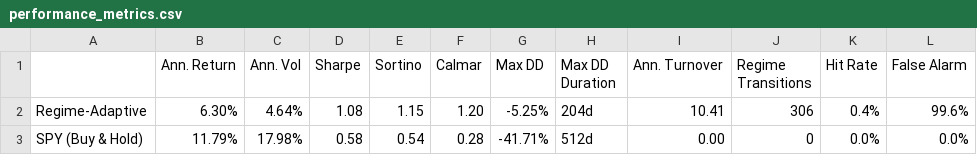
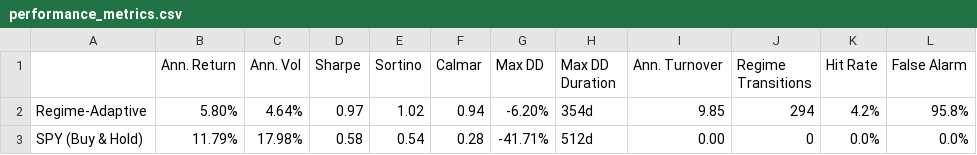
Before and after one commit to tanishhky/regime-adaptive-portfolio, a CSV file: output/tables/performance_metrics.csv, drawn as a sheet; removed rows and columns are numbered as before the commit, all else as after; the diff names each change by its address in the sheet, - before the commit and + after, or states it on an @@ line.

```diff
--- a/output/tables/performance_metrics.csv
+++ b/output/tables/performance_metrics.csv
-row 2: Regime-Adaptive | 6.30% | 4.64% | 1.08 | 1.15 | 1.20 | -5.25% | 204d | 10.41 | 306 | 0.4% | 99.6%
+row 2: Regime-Adaptive | 5.80% | 4.64% | 0.97 | 1.02 | 0.94 | -6.20% | 354d | 9.85 | 294 | 4.2% | 95.8%
```
Also changed, not shown: output/robustness/baseline_comparison.csv, output/robustness/cross_asset_results.csv, 13 other files.
